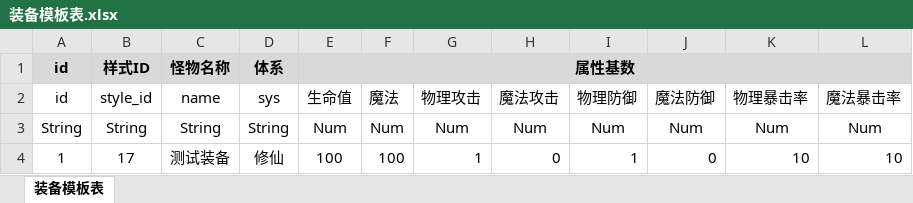
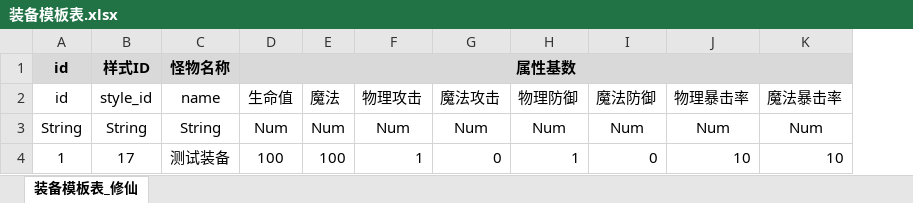
Before and after one commit to Liu26609/dew, an Excel workbook: server/xlsx/装备模板表.xlsx, sheet 装备模板表_修仙, drawn as a sheet; values as stored, in another font and other column widths than the file's, no borders; the diff names each change by its address in the sheet, - before the commit and + after, or states it on an @@ line.

```diff
--- a/server/xlsx/装备模板表.xlsx (sheet 装备模板表_修仙)
+++ b/server/xlsx/装备模板表.xlsx (sheet 装备模板表_修仙)
-sheet tab: 装备模板表
+sheet tab: 装备模板表_修仙
-column D (sys), row 1: 体系; rows 3-4: String | 修仙
```
Also changed, not shown: 45 other files.
